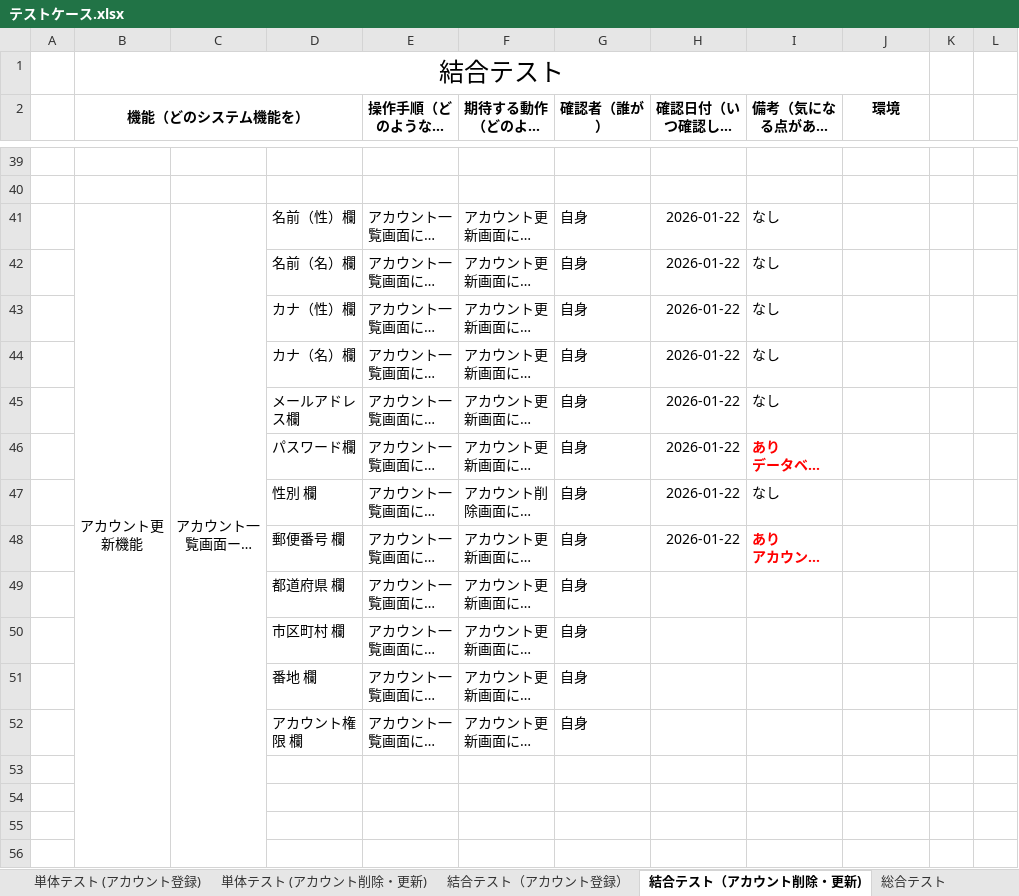
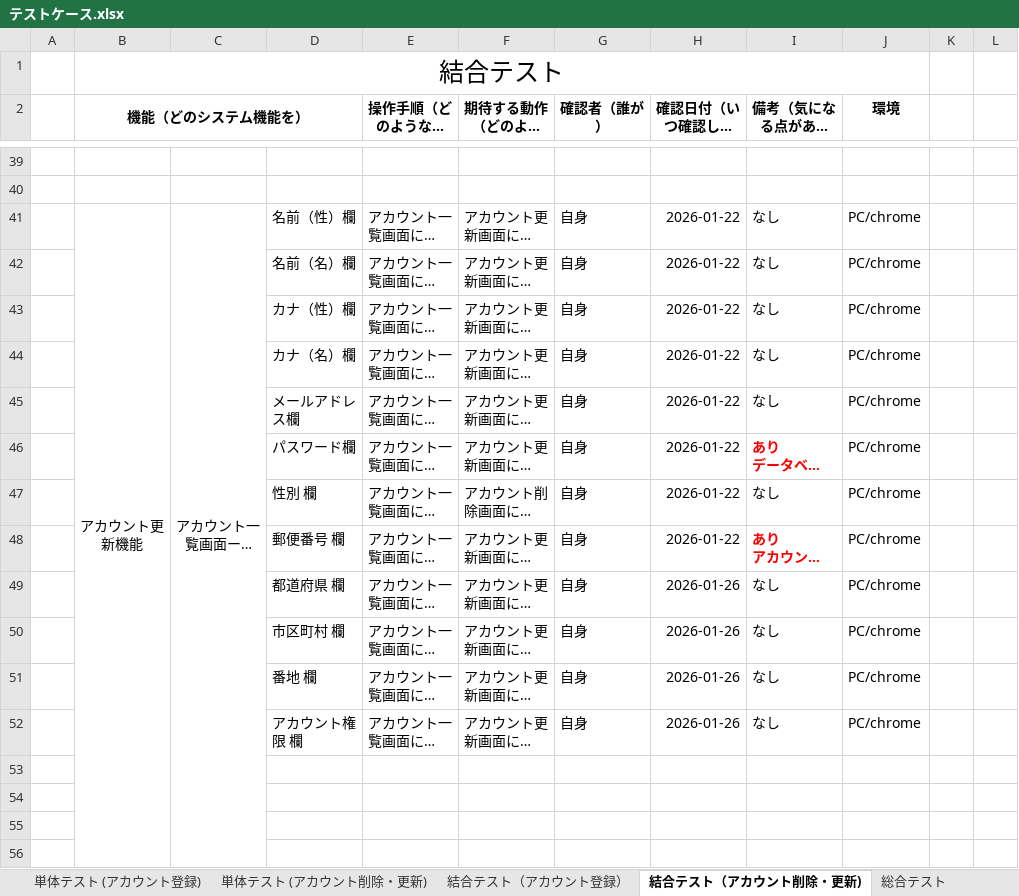
Before and after one commit to nozomi-watanabe1214/7_Programing, an Excel workbook: テストケース.xlsx, sheet 結合テスト（アカウント削除・更新), drawn as a sheet; only a part is shown, gaps mark what is left out; long unchanged cells end in …; values as stored, in another font and other column widths than the file's, no borders; the diff covers the shown part only; the diff names each change by its address in the sheet, - before the commit and + after, or states it on an @@ line.

Commit message:
アカウント更新機能　結合テスト（アカウント更新画面～アカウント完了画面）実施→一旦完了

```diff
--- a/テストケース.xlsx (sheet 結合テスト（アカウント削除・更新))
+++ b/テストケース.xlsx (sheet 結合テスト（アカウント削除・更新))
-J41:J52 (環境): (empty)
+J41:J52 (環境): PC/chrome
-H49:H52 (確認日付（いつ確認したか）): (empty)
+H49:H52 (確認日付（いつ確認したか）): 2026-01-26
-I49:I52 (備考（気になる点があるか）): (empty)
+I49:I52 (備考（気になる点があるか）): なし
```
Also changed, not shown: 42 added rows, 42 removed rows and 18 edited cells elsewhere in this sheet, sheet 単体テスト (アカウント削除・更新).
